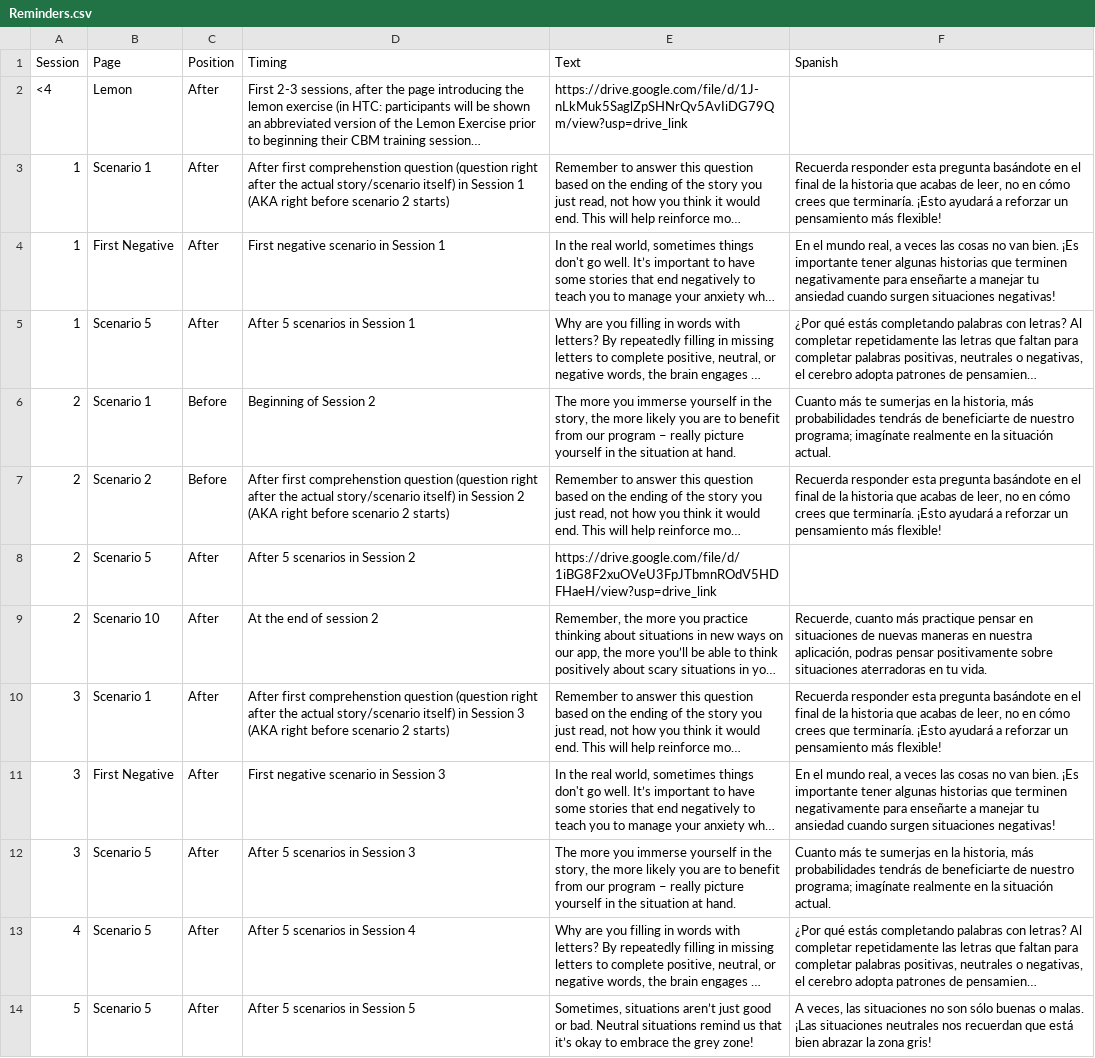
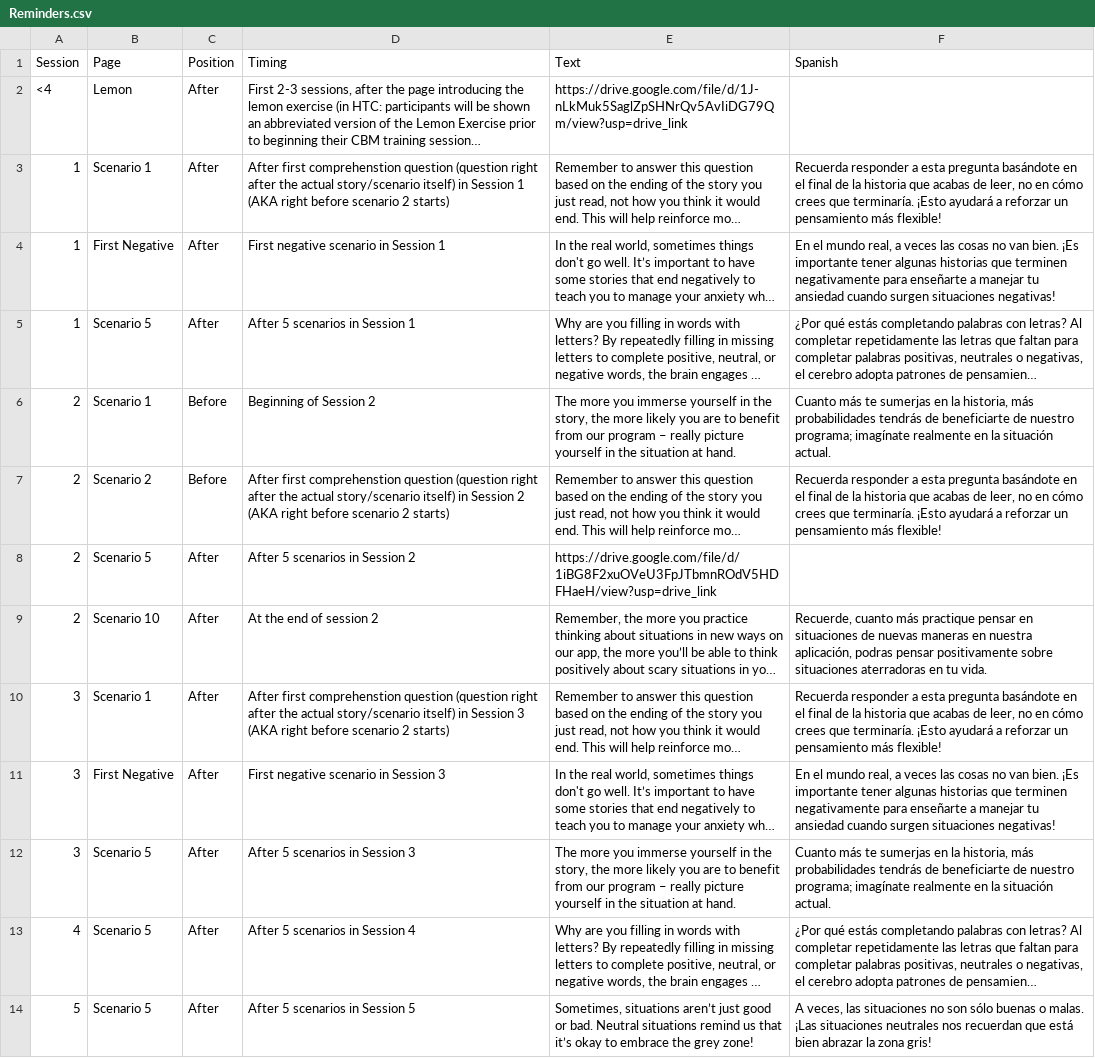
Before and after one commit to TeachmanLab/mindtrails_spanish, a CSV file: make/CSV/Reminders.csv, drawn as a sheet; only a part is shown; long unchanged cells end in …; the diff names each change by its address in the sheet, - before the commit and + after, or states it on an @@ line.

Commit message:
responder A esta pregunta

```diff
--- a/make/CSV/Reminders.csv
+++ b/make/CSV/Reminders.csv
-F3 (Spanish): Recuerda responder esta pregunta…
+F3 (Spanish): Recuerda responder a esta pregunta…
-F7 (Spanish): Recuerda responder esta pregunta…
+F7 (Spanish): Recuerda responder a esta pregunta…
-F10 (Spanish): Recuerda responder esta pregunta…
+F10 (Spanish): Recuerda responder a esta pregunta…
```
Also changed, not shown: 14 other files.
